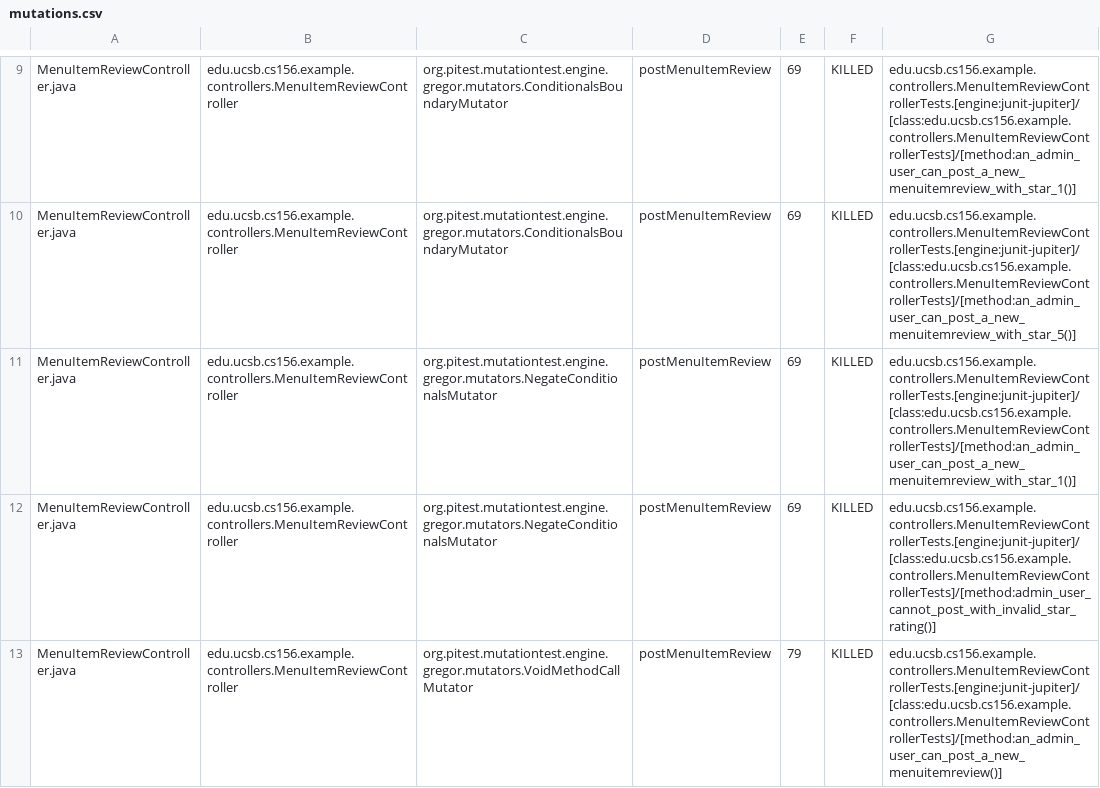
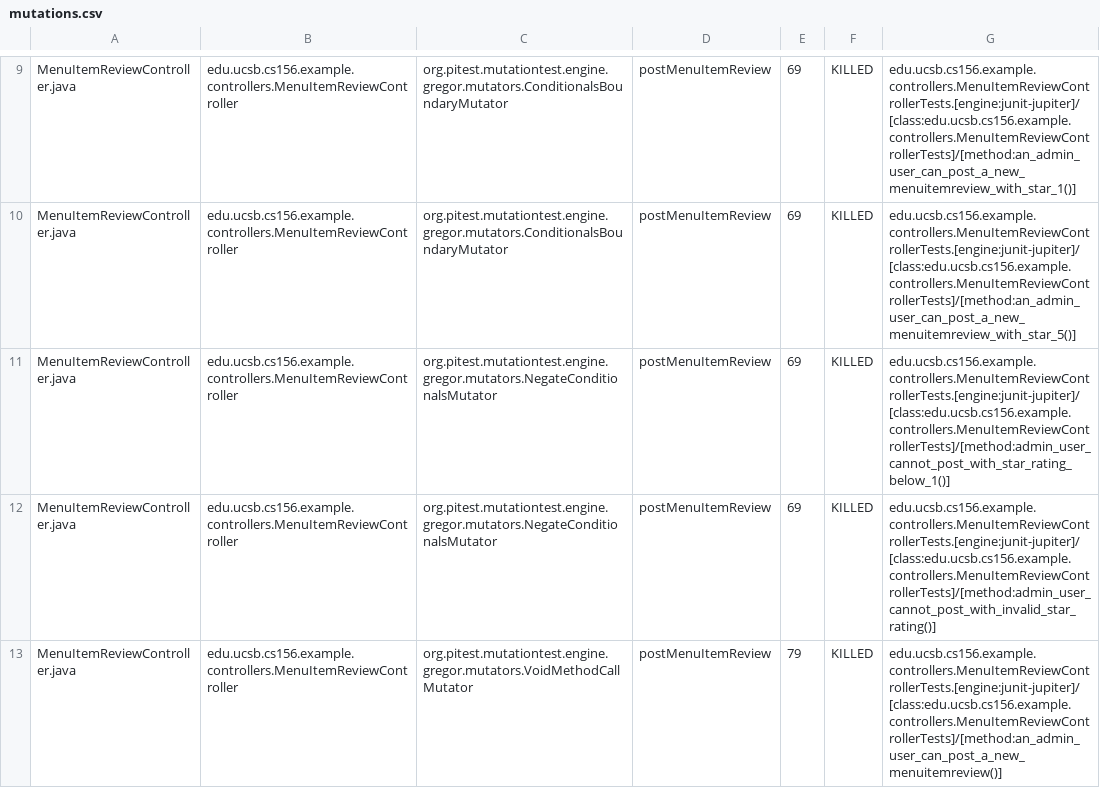
Before and after one commit to ucsb-cs156-f25/team02-f25-13, a CSV file: prs/122/pitest/mutations.csv, drawn as a sheet; only a part is shown, gaps mark what is left out.

Commit message:
Deploying to gh-pages from @ ucsb-cs156-f25/team02-f25-13@bfc5b10b0df03f0382444ff714f3ed279fe5a659 🚀

```diff
--- a/prs/122/pitest/mutations.csv
+++ b/prs/122/pitest/mutations.csv
@@ -10,3 +10,3 @@ MenuItemReviewController.java,edu.ucsb.cs156.example.controllers.MenuItemReviewC
 MenuItemReviewController.java,edu.ucsb.cs156.example.controllers.MenuItemReviewController,org.pitest.mutationtest.engine.gregor.mutators.ConditionalsBoundaryMutator,postMenuItemReview,69,KILLED,edu.ucsb.cs156.example.controllers.MenuItemReviewControllerTests.[engine:junit-jupiter]/[class:edu.ucsb.cs156.example.controllers.MenuItemReviewControllerTests]/[method:an_admin_user_can_post_a_new_menuitemreview_with_star_5()]
-MenuItemReviewController.java,edu.ucsb.cs156.example.controllers.MenuItemReviewController,org.pitest.mutationtest.engine.gregor.mutators.NegateConditionalsMutator,postMenuItemReview,69,KILLED,edu.ucsb.cs156.example.controllers.MenuItemReviewControllerTests.[engine:junit-jupiter]/[class:edu.ucsb.cs156.example.controllers.MenuItemReviewControllerTests]/[method:an_admin_user_can_post_a_new_menuitemreview_with_star_1()]
+MenuItemReviewController.java,edu.ucsb.cs156.example.controllers.MenuItemReviewController,org.pitest.mutationtest.engine.gregor.mutators.NegateConditionalsMutator,postMenuItemReview,69,KILLED,edu.ucsb.cs156.example.controllers.MenuItemReviewControllerTests.[engine:junit-jupiter]/[class:edu.ucsb.cs156.example.controllers.MenuItemReviewControllerTests]/[method:admin_user_cannot_post_with_star_rating_below_1()]
 MenuItemReviewController.java,edu.ucsb.cs156.example.controllers.MenuItemReviewController,org.pitest.mutationtest.engine.gregor.mutators.NegateConditionalsMutator,postMenuItemReview,69,KILLED,edu.ucsb.cs156.example.controllers.MenuItemReviewControllerTests.[engine:junit-jupiter]/[class:edu.ucsb.cs156.example.controllers.MenuItemReviewControllerTests]/[method:admin_user_cannot_post_with_invalid_star_rating()]
```
Also changed, not shown: 21 other files.
